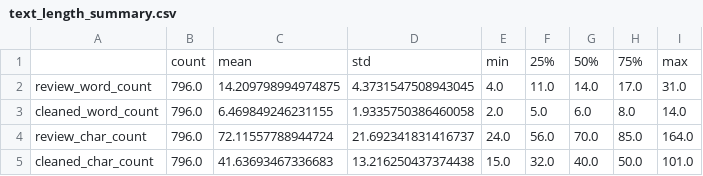
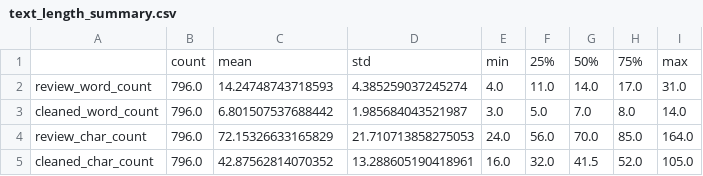
Before and after one commit to zaabinh/3bit-CS221, a CSV file: outputs/EDA/text_length_summary.csv, drawn as a sheet.

```diff
--- a/outputs/EDA/text_length_summary.csv
+++ b/outputs/EDA/text_length_summary.csv
@@ -1,5 +1,5 @@
 ,count,mean,std,min,25%,50%,75%,max
-review_word_count,796.0,14.209798994974875,4.3731547508943045,4.0,11.0,14.0,17.0,31.0
-cleaned_word_count,796.0,6.469849246231155,1.9335750386460058,2.0,5.0,6.0,8.0,14.0
-review_char_count,796.0,72.11557788944724,21.692341831416737,24.0,56.0,70.0,85.0,164.0
-cleaned_char_count,796.0,41.63693467336683,13.216250437374438,15.0,32.0,40.0,50.0,101.0
+review_word_count,796.0,14.24748743718593,4.385259037245274,4.0,11.0,14.0,17.0,31.0
+cleaned_word_count,796.0,6.801507537688442,1.985684043521987,3.0,5.0,7.0,8.0,14.0
+review_char_count,796.0,72.15326633165829,21.710713858275053,24.0,56.0,70.0,85.0,164.0
+cleaned_char_count,796.0,42.87562814070352,13.288605190418961,16.0,32.0,41.5,52.0,105.0
```
Also changed, not shown: Data/Restaurant_ABSA_processed.csv, outputs/EDA/aspect_length_summary.csv, 7 other files.
